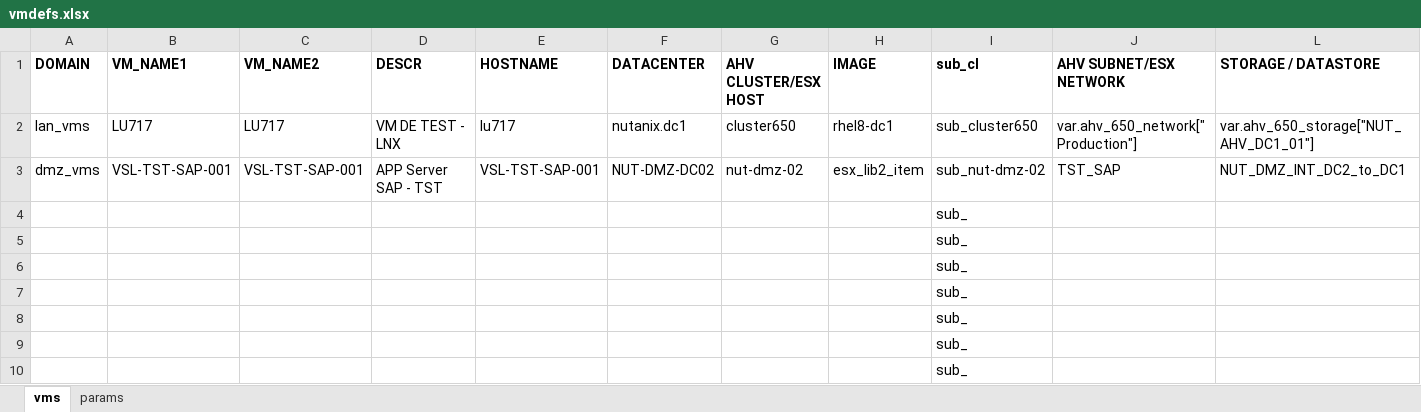
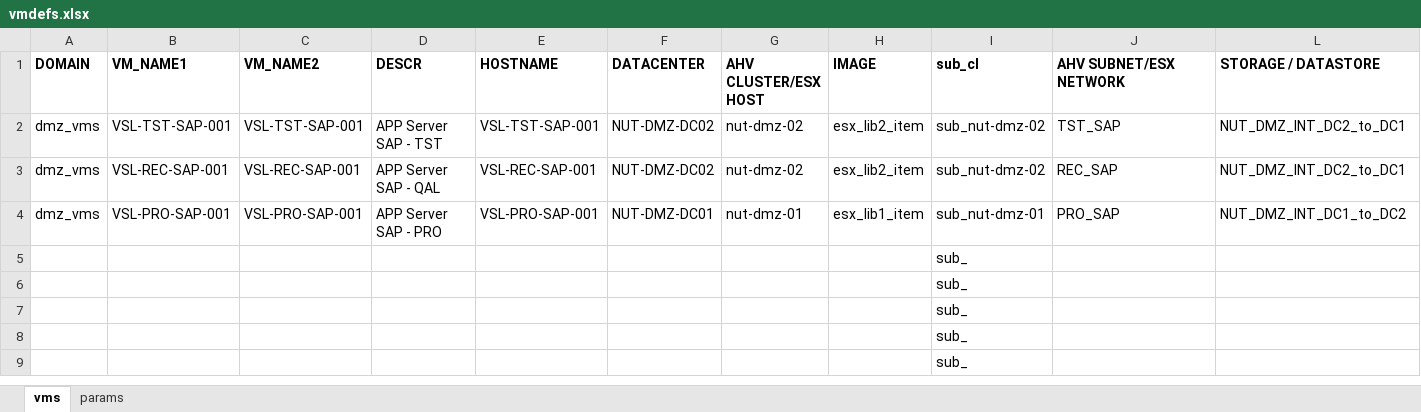
Before and after one commit to steve3535/terraform, an Excel workbook: dev/vmdefs.xlsx, sheet vms, drawn as a sheet; only a part is shown; values as stored, in another font and other column widths than the file's, no borders; removed rows and columns are numbered as before the commit, all else as after; rows hold the shown columns only; the diff names each change by its address in the sheet, - before the commit and + after, or states it on an @@ line.

```diff
--- a/dev/vmdefs.xlsx (sheet vms)
+++ b/dev/vmdefs.xlsx (sheet vms)
-row 2: lan_vms | LU717 | LU717 | VM DE TEST - LNX | lu717 | nutanix.dc1 | cluster650 | rhel8-dc1 | sub_cluster650 | var.ahv_650_network["Production"] | var.ahv_650_storage["NUT_AHV_DC1_01"]
-row 4:  |  |  |  |  |  |  |  | sub_
-row 5:  |  |  |  |  |  |  |  | sub_
+row 3: dmz_vms | VSL-REC-SAP-001 | VSL-REC-SAP-001 | APP Server SAP - QAL | VSL-REC-SAP-001 | NUT-DMZ-DC02 | nut-dmz-02 | esx_lib2_item | sub_nut-dmz-02 | REC_SAP | NUT_DMZ_INT_DC2_to_DC1
+row 4: dmz_vms | VSL-PRO-SAP-001 | VSL-PRO-SAP-001 | APP Server SAP - PRO | VSL-PRO-SAP-001 | NUT-DMZ-DC01 | nut-dmz-01 | esx_lib1_item | sub_nut-dmz-01 | PRO_SAP | NUT_DMZ_INT_DC1_to_DC2
```
Also changed, not shown: formulas that keep their value, hidden cells, 6 other files.
